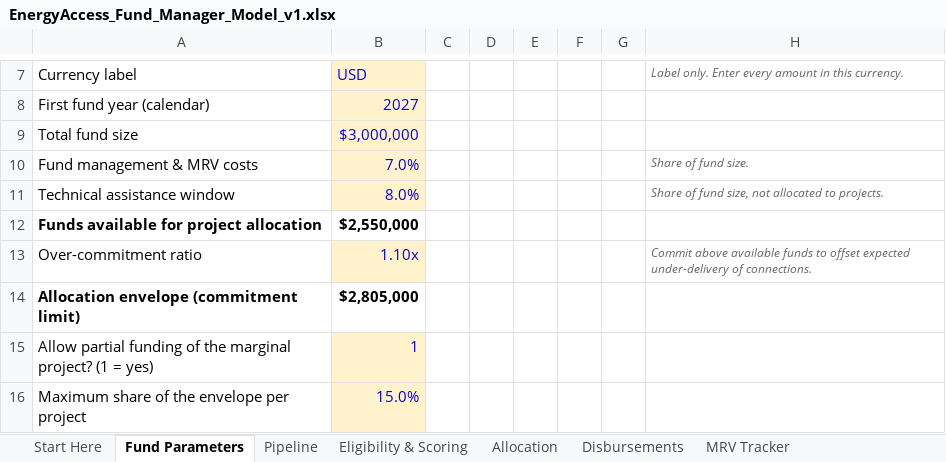
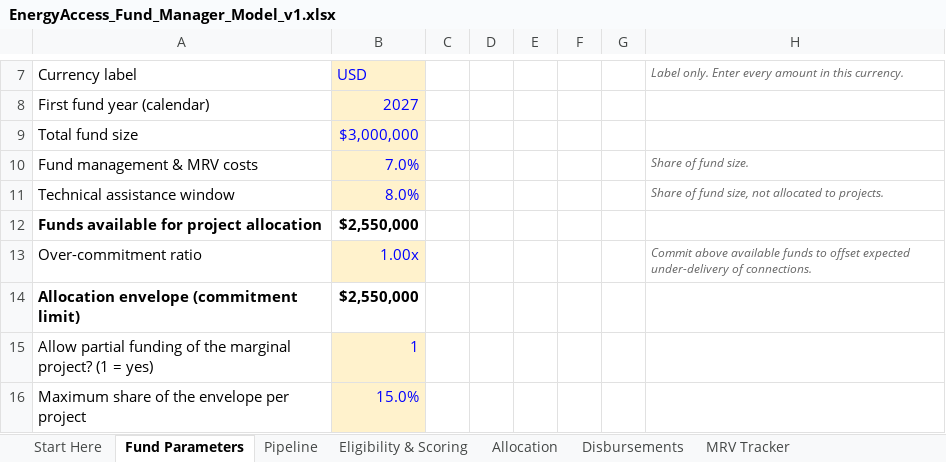
Before and after one commit to boujieka/Boujieka, an Excel workbook: product/03-fund-manager/EnergyAccess_Fund_Manager_Model_v1.xlsx, sheet Fund Parameters, drawn as a sheet; only a part is shown, gaps mark what is left out; values as stored, in another font and other column widths than the file's, no borders; the diff names each change by its address in the sheet, - before the commit and + after, or states it on an @@ line.

```diff
--- a/product/03-fund-manager/EnergyAccess_Fund_Manager_Model_v1.xlsx (sheet Fund Parameters)
+++ b/product/03-fund-manager/EnergyAccess_Fund_Manager_Model_v1.xlsx (sheet Fund Parameters)
-B13: 1.10x
+B13: 1.00x
-B14: $2,805,000
+B14: $2,550,000
```
Also changed, not shown: sheet Disbursements, sheet Eligibility & Scoring, sheet Allocation, sheet Portfolio Dashboard, sheet MRV Tracker, hidden cells, charts or pictures, product/03-fund-manager/Modele_Gestionnaire_Fonds_Acces_Energie_v1_FR.xlsx, 21 other files.
